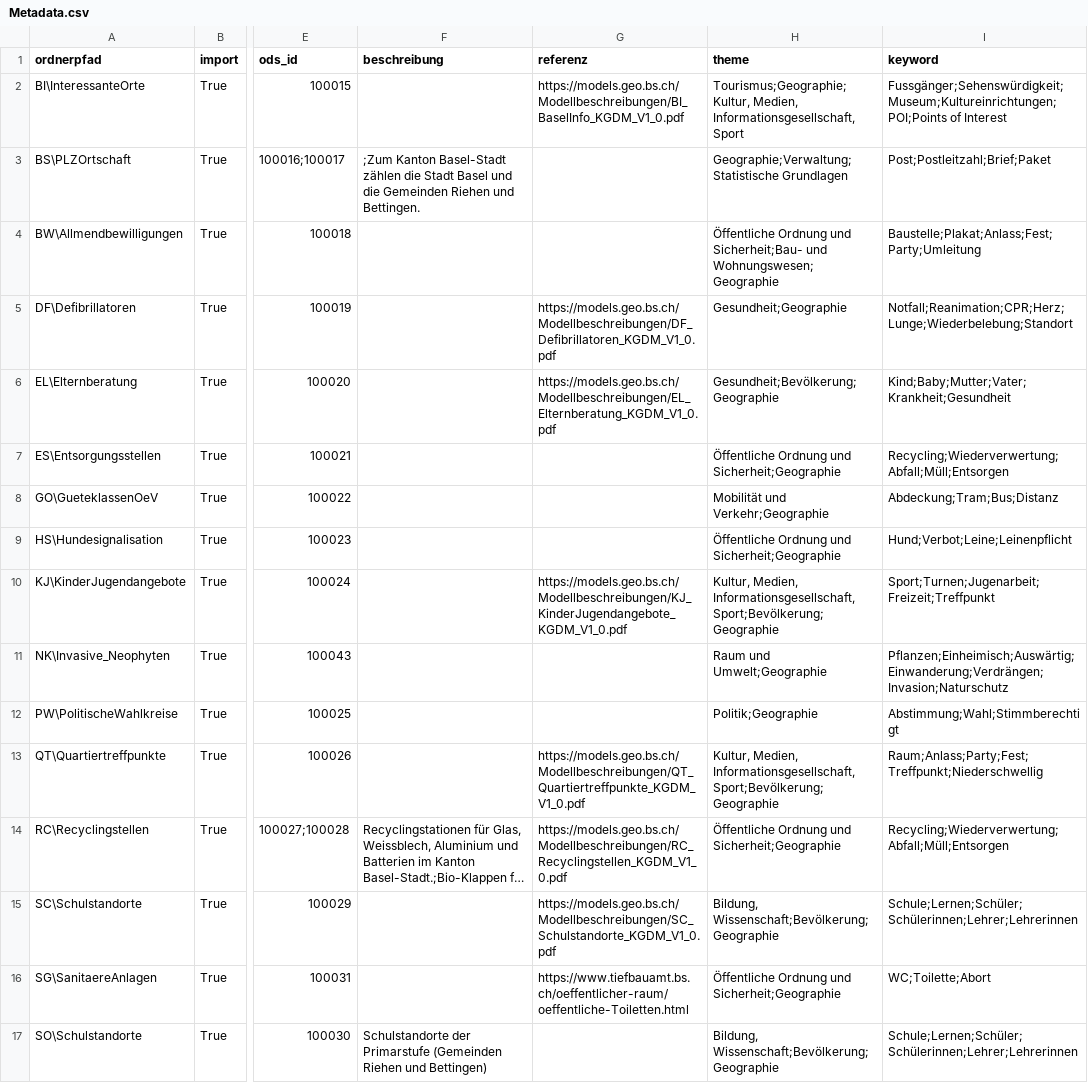
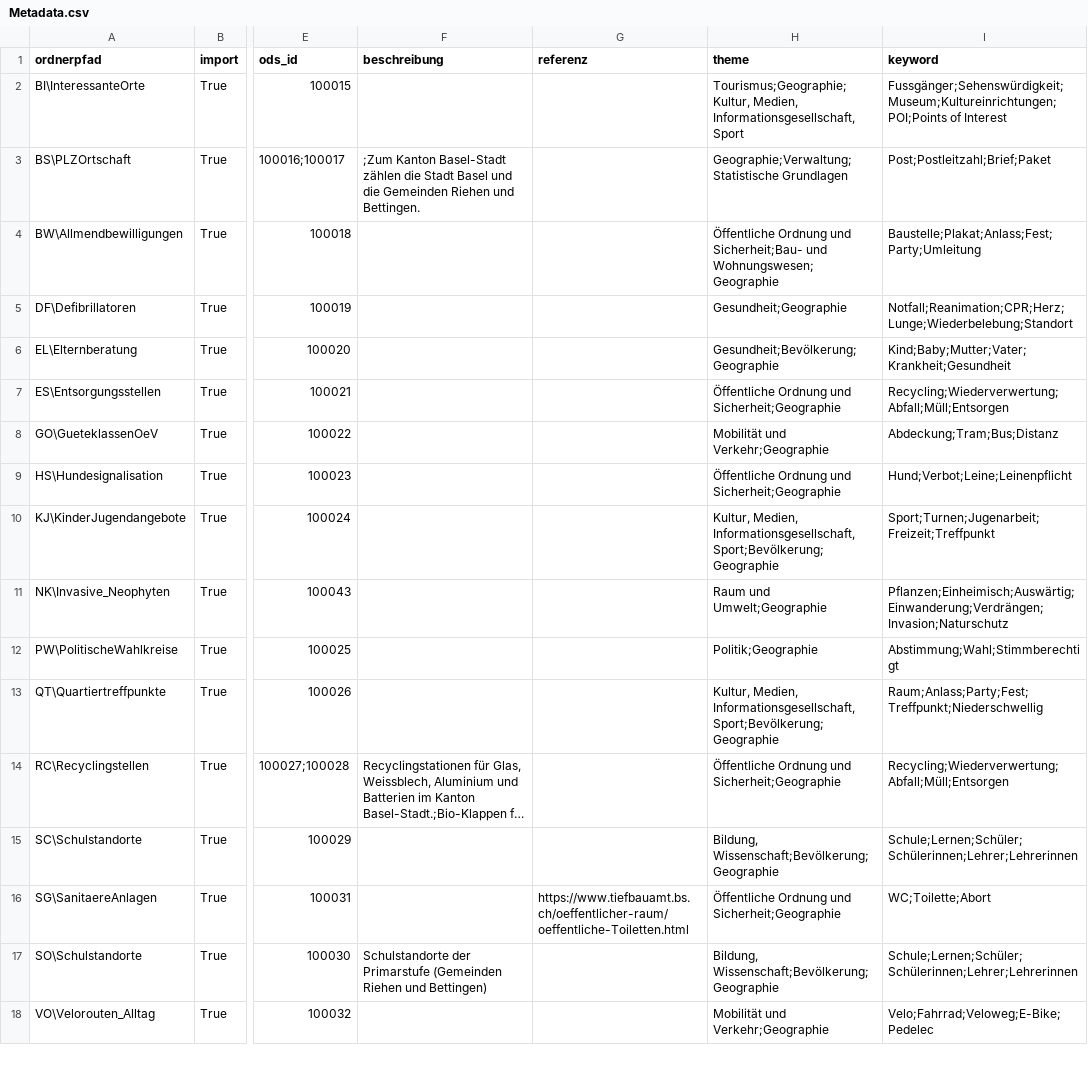
Before and after one commit to opendatabs/data-processing, a CSV file: gva_geodatenshop/Metadata.csv, drawn as a sheet; only a part is shown, gaps mark what is left out; the shorter side is filled out with more unchanged rows; long unchanged cells end in …; the diff covers the shown part only; the diff names each change by its address in the sheet, - before the commit and + after, or states it on an @@ line.

```diff
--- a/gva_geodatenshop/Metadata.csv
+++ b/gva_geodatenshop/Metadata.csv
-G2 (referenz): https://models.geo.bs.ch/Modellbeschreibungen/BI_BaselInfo_KGDM_V1_0.pdf
+G2 (referenz): (empty)
-G5 (referenz): https://models.geo.bs.ch/Modellbeschreibungen/DF_Defibrillatoren_KGDM_V1_0.pdf
+G5 (referenz): (empty)
-G6 (referenz): https://models.geo.bs.ch/Modellbeschreibungen/EL_Elternberatung_KGDM_V1_0.pdf
+G6 (referenz): (empty)
-G10 (referenz): https://models.geo.bs.ch/Modellbeschreibungen/KJ_KinderJugendangebote_KGDM_V1_0.pdf
+G10 (referenz): (empty)
-G13 (referenz): https://models.geo.bs.ch/Modellbeschreibungen/QT_Quartiertreffpunkte_KGDM_V1_0.pdf
+G13 (referenz): (empty)
-G14 (referenz): https://models.geo.bs.ch/Modellbeschreibungen/RC_Recyclingstellen_KGDM_V1_0.pdf
+G14 (referenz): (empty)
-G15 (referenz): https://models.geo.bs.ch/Modellbeschreibungen/SC_Schulstandorte_KGDM_V1_0.pdf
+G15 (referenz): (empty)
```
Also changed, not shown: 8 edited cells elsewhere in this file, 1 other file.
